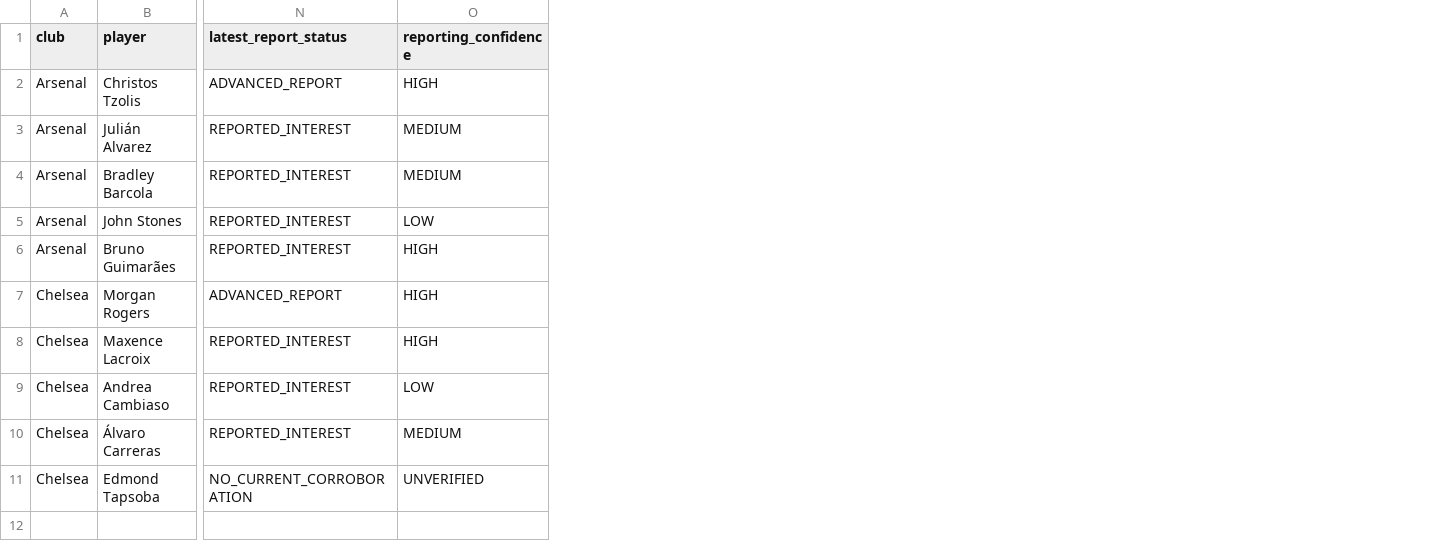
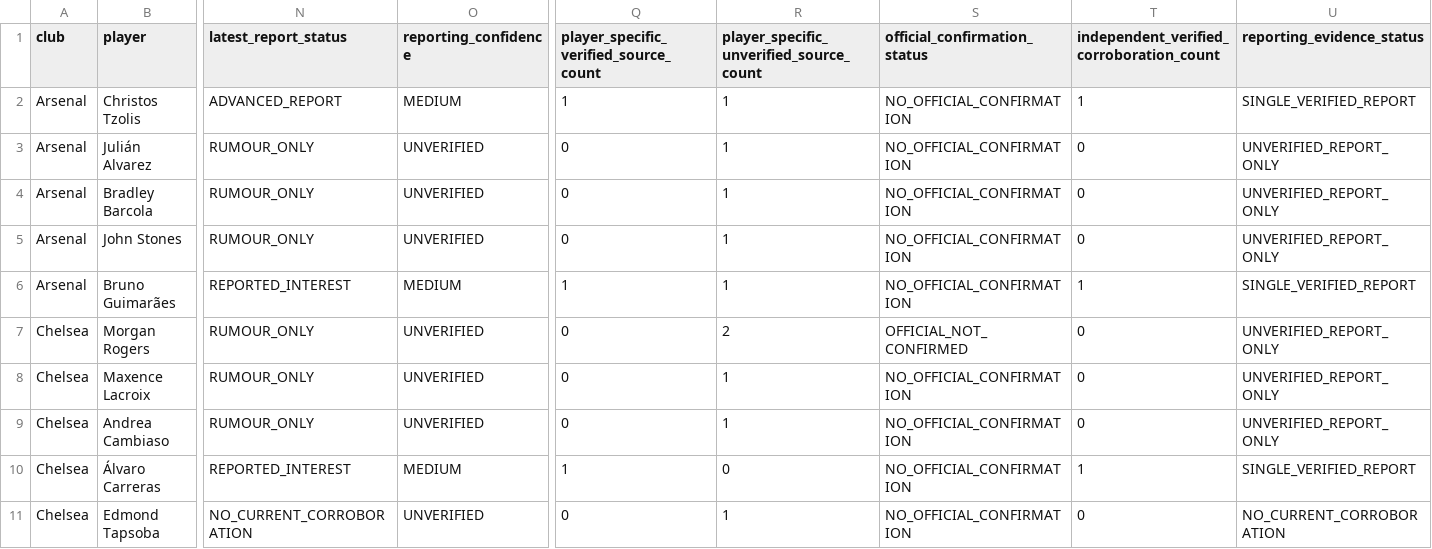
Before and after one commit to benedictprimmer-web/transfer-predictions, a CSV file: reports/club-fit/chelsea-arsenal-player-review.csv, drawn as a sheet; only a part is shown, gaps mark what is left out; the diff covers the shown part only; the diff names each change by its address in the sheet, - before the commit and + after, or states it on an @@ line.

Commit message:
Tighten club-fit evidence policy

```diff
--- a/reports/club-fit/chelsea-arsenal-player-review.csv
+++ b/reports/club-fit/chelsea-arsenal-player-review.csv
+column Q, rows 1-11: player_specific_verified_source_count | 1 | 0 | 0 | 0 | 1 | 0 | 0 | 0 | 1 | 0
+column R, rows 1-11: player_specific_unverified_source_count | 1 | 1 | 1 | 1 | 1 | 2 | 1 | 1 | 0 | 1
+column S (official_confirmation_status), rows 2-11: NO_OFFICIAL_CONFIRMATION | NO_OFFICIAL_CONFIRMATION | NO_OFFICIAL_CONFIRMATION | NO_OFFICIAL_CONFIRMATION | NO_OFFICIAL_CONFIRMATION | OFFICIAL_NOT_CONFIRMED | NO_OFFICIAL_CONFIRMATION | NO_OFFICIAL_CONFIRMATION | NO_OFFICIAL_CONFIRMATION | NO_OFFICIAL_CONFIRMATION
+column T, rows 1-11: independent_verified_corroboration_count | 1 | 0 | 0 | 0 | 1 | 0 | 0 | 0 | 1 | 0
+column U (reporting_evidence_status), rows 2-11: SINGLE_VERIFIED_REPORT | UNVERIFIED_REPORT_ONLY | UNVERIFIED_REPORT_ONLY | UNVERIFIED_REPORT_ONLY | SINGLE_VERIFIED_REPORT | UNVERIFIED_REPORT_ONLY | UNVERIFIED_REPORT_ONLY | UNVERIFIED_REPORT_ONLY | SINGLE_VERIFIED_REPORT | NO_CURRENT_CORROBORATION
-O2 (reporting_confidence): HIGH
+O2 (reporting_confidence): MEDIUM
-N3:N5 (latest_report_status): REPORTED_INTEREST
+N3:N5 (latest_report_status): RUMOUR_ONLY
-O3:O4 (reporting_confidence): MEDIUM
+O3:O4 (reporting_confidence): UNVERIFIED
-O5 (reporting_confidence): LOW
+O5 (reporting_confidence): UNVERIFIED
-O6 (reporting_confidence): HIGH
+O6 (reporting_confidence): MEDIUM
-N7 (latest_report_status): ADVANCED_REPORT
+N7 (latest_report_status): RUMOUR_ONLY
-O7:O8 (reporting_confidence): HIGH
+O7:O8 (reporting_confidence): UNVERIFIED
-N8:N9 (latest_report_status): REPORTED_INTEREST
+N8:N9 (latest_report_status): RUMOUR_ONLY
-O9 (reporting_confidence): LOW
+O9 (reporting_confidence): UNVERIFIED
```
Also changed, not shown: 1 added column elsewhere in this file, 20 other files.
